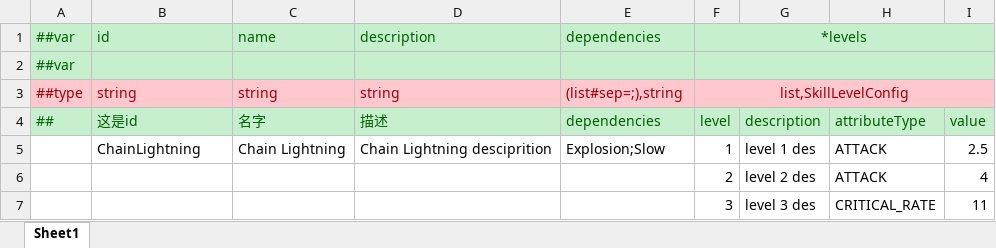
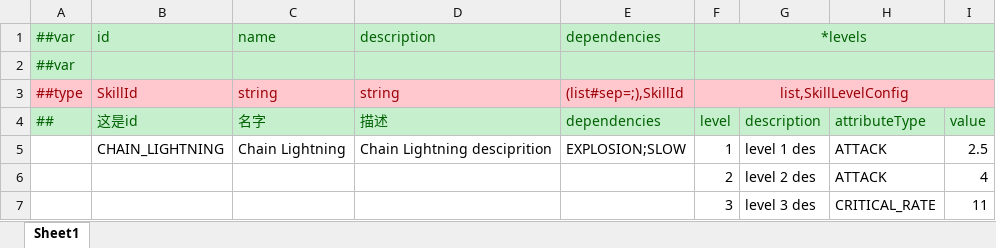
Before and after one commit to TigerSun86/GobangAdventure, an Excel workbook: Unity/NewWheel/VampireBuilder1/DesignerConfigs/Datas/skill.xlsx, sheet Sheet1, drawn as a sheet; values as stored, in another font and other column widths than the file's, no borders; the diff names each change by its address in the sheet, - before the commit and + after, or states it on an @@ line.

Commit message:
Changed skill id to be an enum instead of string

```diff
--- a/Unity/NewWheel/VampireBuilder1/DesignerConfigs/Datas/skill.xlsx (sheet Sheet1)
+++ b/Unity/NewWheel/VampireBuilder1/DesignerConfigs/Datas/skill.xlsx (sheet Sheet1)
-B3 (这是id): string
+B3 (这是id): SkillId
-E3 (dependencies): (list#sep=;),string
+E3 (dependencies): (list#sep=;),SkillId
-B5 (这是id): ChainLightning
+B5 (这是id): CHAIN_LIGHTNING
-E5 (dependencies): Explosion;Slow
+E5 (dependencies): EXPLOSION;SLOW
```
Also changed, not shown: Unity/NewWheel/VampireBuilder1/DesignerConfigs/Datas/__enums__.xlsx, 13 other files.
